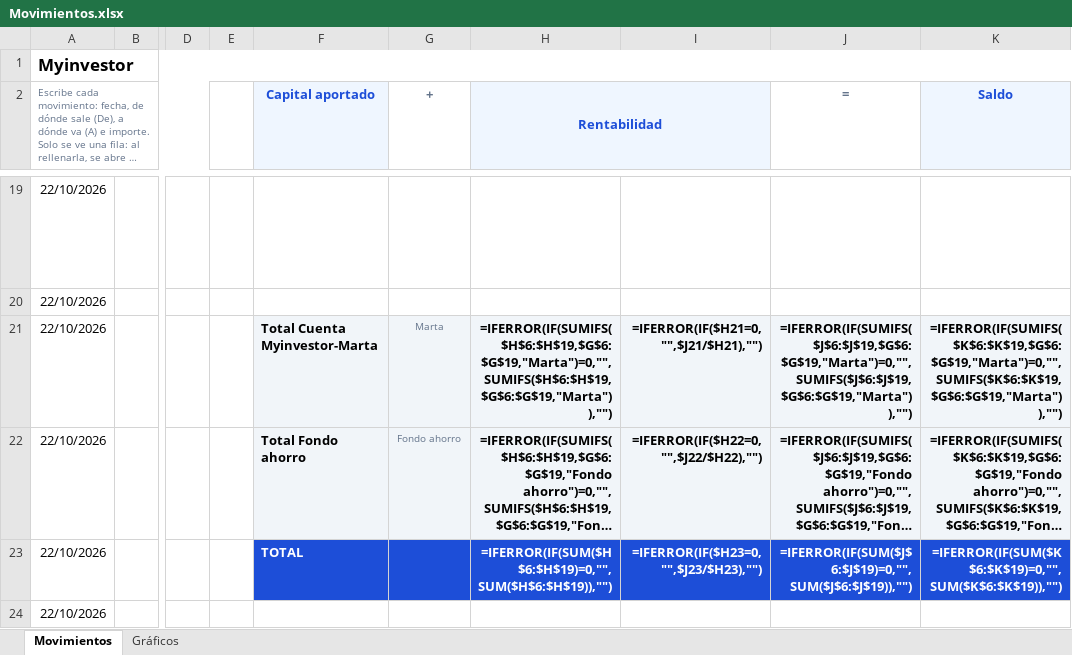
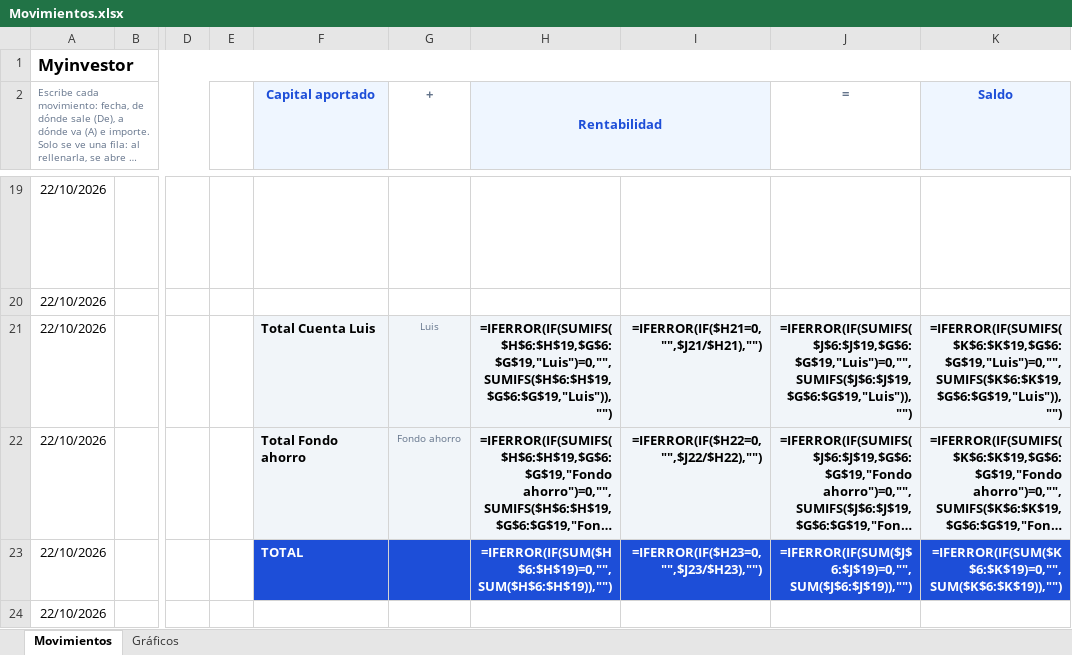
Before and after one commit to mory8000/inversiones, an Excel workbook: Movimientos.xlsx, sheet Movimientos, drawn as a sheet; only a part is shown, gaps mark what is left out; long unchanged cells end in …; values as stored, in another font and other column widths than the file's, no borders; formulas without a stored value are shown as written; conditional formats not drawn; the diff covers the shown part only; the diff names each change by its address in the sheet, - before the commit and + after, or states it on an @@ line.

Commit message:
Ajustar gráficos y cuenta Luis con aportaciones netas
Co-authored-by: arena-agent <297053741+arena-agent@users.noreply.github.com>

```diff
--- a/Movimientos.xlsx (sheet Movimientos)
+++ b/Movimientos.xlsx (sheet Movimientos)
-F21 (Capital aportado): Total Cuenta Myinvestor-Marta
+F21 (Capital aportado): Total Cuenta Luis
-G21 (+): Marta
+G21 (+): Luis
-H21 (Rentabilidad): =IFERROR(IF(SUMIFS($H$6:$H$19,$G$6:$G$19,"Marta")=0,"",SUMIFS($H$6:$H$19,$G$6:$G$19,"Marta")),"")
+H21 (Rentabilidad): =IFERROR(IF(SUMIFS($H$6:$H$19,$G$6:$G$19,"Luis")=0,"",SUMIFS($H$6:$H$19,$G$6:$G$19,"Luis")),"")
-J21 (=): =IFERROR(IF(SUMIFS($J$6:$J$19,$G$6:$G$19,"Marta")=0,"",SUMIFS($J$6:$J$19,$G$6:$G$19,"Marta")),"")
+J21 (=): =IFERROR(IF(SUMIFS($J$6:$J$19,$G$6:$G$19,"Luis")=0,"",SUMIFS($J$6:$J$19,$G$6:$G$19,"Luis")),"")
-K21 (Saldo): =IFERROR(IF(SUMIFS($K$6:$K$19,$G$6:$G$19,"Marta")=0,"",SUMIFS($K$6:$K$19,$G$6:$G$19,"Marta")),"")
+K21 (Saldo): =IFERROR(IF(SUMIFS($K$6:$K$19,$G$6:$G$19,"Luis")=0,"",SUMIFS($K$6:$K$19,$G$6:$G$19,"Luis")),"")
```
Also changed, not shown: 2 added rows, 2 removed rows, 24 edited cells and cell formats elsewhere in this sheet, sheet Gráficos, charts or pictures, public/Movimientos.xlsx, 11 other files.
